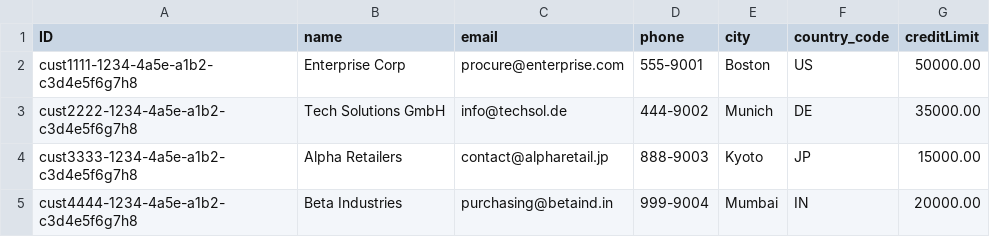
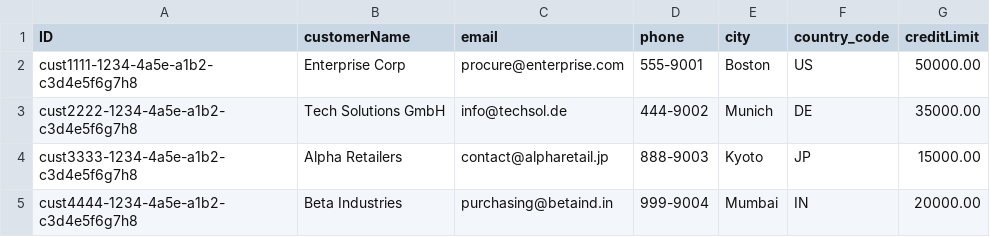
Before and after one commit to Shivansh-dixit/SAP_BTP_CAPM_Assignments, a CSV file: Day14_EPM_Assignment/db/data/com.epm-Customers.csv, drawn as a sheet.

```diff
--- a/Day14_EPM_Assignment/db/data/com.epm-Customers.csv
+++ b/Day14_EPM_Assignment/db/data/com.epm-Customers.csv
@@ -1,2 +1,2 @@
-ID,name,email,phone,city,country_code,creditLimit
+ID,customerName,email,phone,city,country_code,creditLimit
 cust1111-1234-4a5e-a1b2-c3d4e5f6g7h8,Enterprise Corp,procure@enterprise.com,555-9001,Boston,US,50000.00
```
Also changed, not shown: Day14_EPM_Assignment/db/data/com.epm-Categories.csv, Day14_EPM_Assignment/db/data/com.epm-PurchaseOrderItems.csv, 17 other files.
